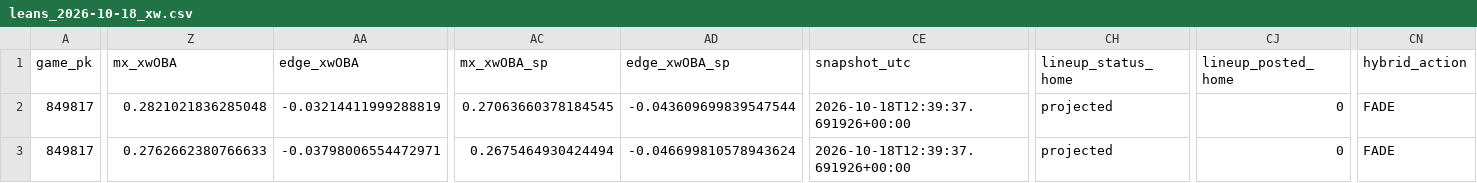
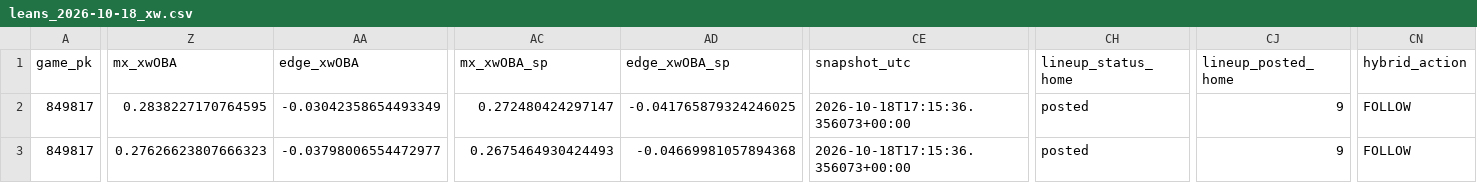
Before and after one commit to Dave356w/Dave356w, a CSV file: data/leans_2026-10-18_xw.csv, drawn as a sheet; only a part is shown, gaps mark what is left out; the diff covers the shown part only; the diff names each change by its address in the sheet, - before the commit and + after, or states it on an @@ line.

```diff
--- a/data/leans_2026-10-18_xw.csv
+++ b/data/leans_2026-10-18_xw.csv
-Z2 (mx_xwOBA): 0.2821021836285048
+Z2 (mx_xwOBA): 0.2838227170764595
-AA2 (edge_xwOBA): -0.03214411999288819
+AA2 (edge_xwOBA): -0.03042358654493349
-AC2 (mx_xwOBA_sp): 0.27063660378184545
+AC2 (mx_xwOBA_sp): 0.272480424297147
-AD2 (edge_xwOBA_sp): -0.043609699839547544
+AD2 (edge_xwOBA_sp): -0.041765879324246025
-CE2:CE3 (snapshot_utc): 2026-10-18T12:39:37.691926+00:00
+CE2:CE3 (snapshot_utc): 2026-10-18T17:15:36.356073+00:00
-CH2:CH3 (lineup_status_home): projected
+CH2:CH3 (lineup_status_home): posted
-CJ2:CJ3 (lineup_posted_home): 0
+CJ2:CJ3 (lineup_posted_home): 9
-CN2:CN3 (hybrid_action): FADE
+CN2:CN3 (hybrid_action): FOLLOW
-Z3 (mx_xwOBA): 0.2762662380766633
+Z3 (mx_xwOBA): 0.27626623807666323
-AA3 (edge_xwOBA): -0.03798006554472971
+AA3 (edge_xwOBA): -0.03798006554472977
-AC3 (mx_xwOBA_sp): 0.2675464930424494
+AC3 (mx_xwOBA_sp): 0.2675464930424493
-AD3 (edge_xwOBA_sp): -0.046699810578943624
+AD3 (edge_xwOBA_sp): -0.04669981057894368
```
Also changed, not shown: 45 edited cells elsewhere in this file, data/hitters_2026-10-18_xw.csv, data/leans_2026-10-18_pl.csv, 3 other files.
